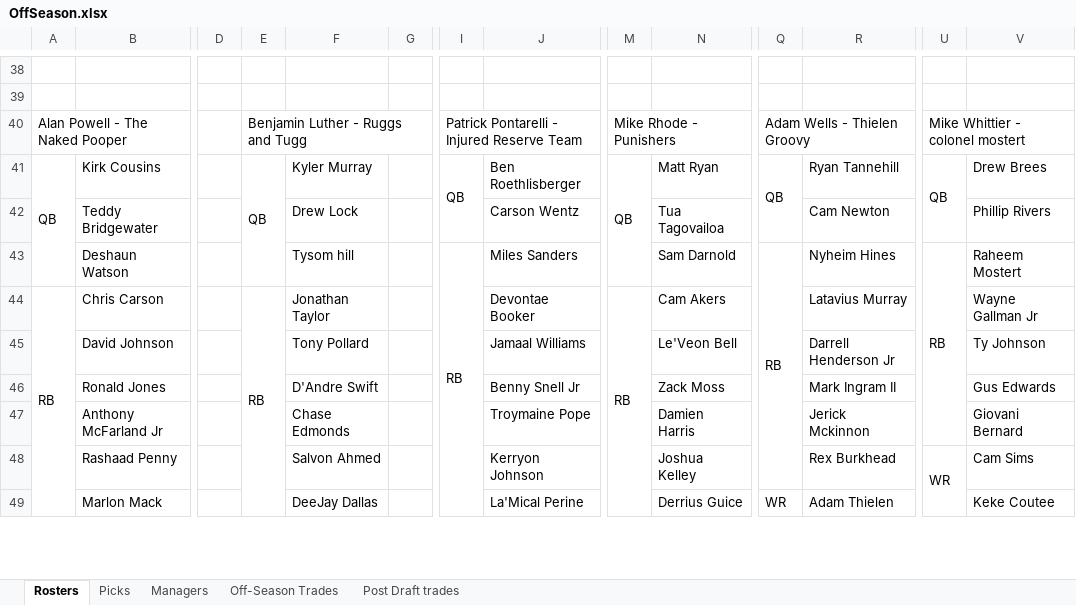
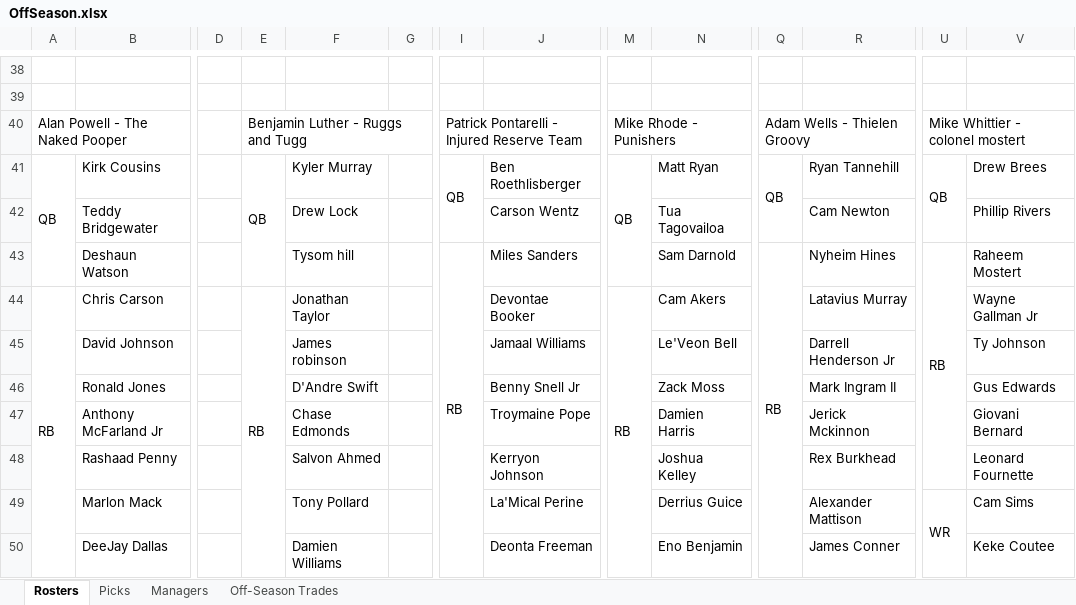
Before and after one commit to johnolson8734/Dynasty, an Excel workbook: OffSeason.xlsx, sheet Rosters, drawn as a sheet; only a part is shown, gaps mark what is left out; values as stored, in another font and other column widths than the file's, no cell formats; removed rows and columns are numbered as before the commit, all else as after; rows hold the shown columns only; the diff covers the shown part only; the diff names each change by its address in the sheet, - before the commit and + after, or states it on an @@ line.

Commit message:
updated trades

```diff
--- a/OffSeason.xlsx (sheet Rosters)
+++ b/OffSeason.xlsx (sheet Rosters)
-sheet tab: Post Draft trades
-I43:I50 merged
+I43:I50 merged
-Q43:Q48 merged
+Q43:Q50 merged
-U43:U47 merged
+U43:U48 merged
-E44:E51 merged
+E44:E50 merged
-M44:M50 merged
+M44:M50 merged
-F45: Tony Pollard
+F45: James robinson
-U48: WR
+U48: (empty)
-U48:U55 merged
-V48: Cam Sims
+V48: Leonard Fournette
-F49: DeeJay Dallas
+F49: Tony Pollard
-Q49: WR
+Q49: (empty)
-Q49:Q61 merged
-R49: Adam Thielen
+R49: Alexander Mattison
-U49: (empty)
+U49: WR
+U49:U56 merged
-V49: Keke Coutee
+V49: Cam Sims
+row 50:  | DeeJay Dallas |  |  | Damien Williams |  |  | Deonta Freeman |  | Eno Benjamin |  | James Conner |  | Keke Coutee
```
Also changed, not shown: 4 added rows, 5 removed rows, 173 edited cells and merged cells elsewhere in this sheet, sheet Picks, sheet Off-Season Trades, cell formats.
